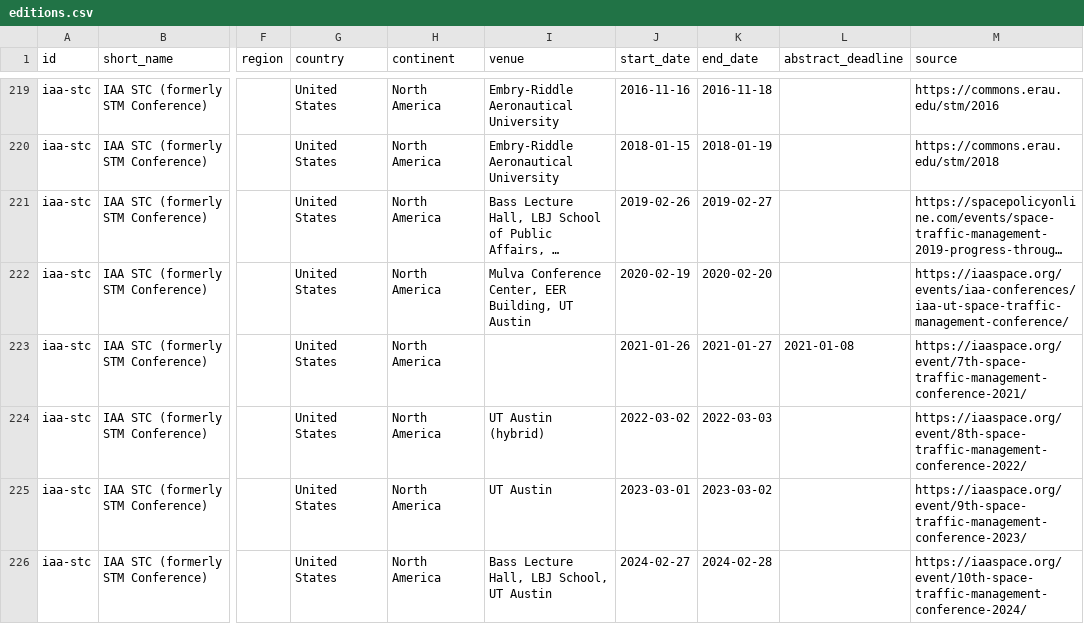
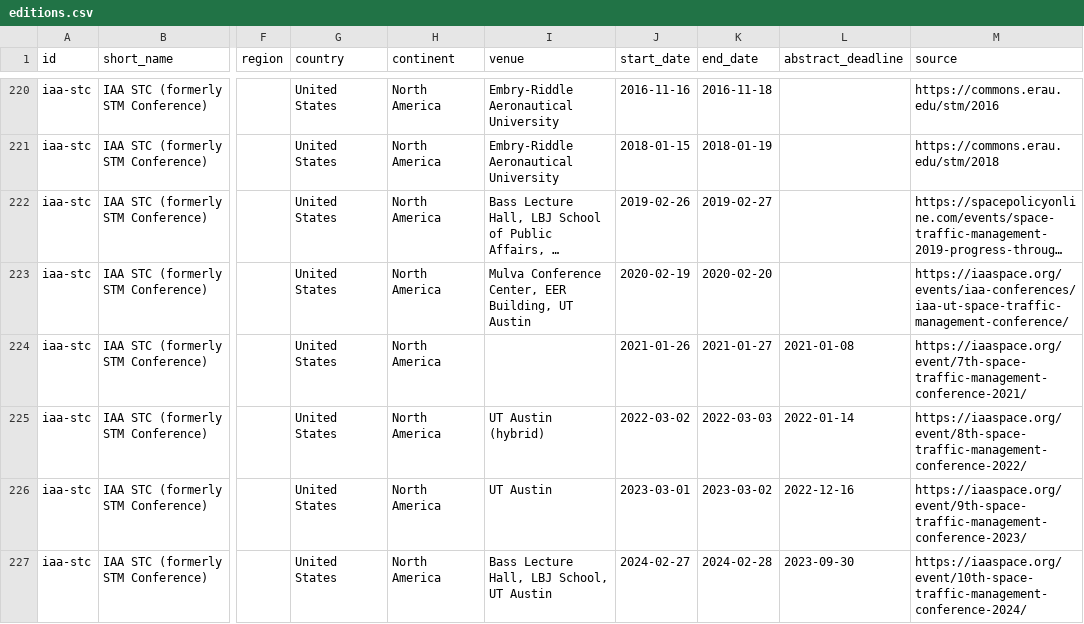
Before and after one commit to kijang-IK/space-robotics-conferences, a CSV file: data/editions.csv, drawn as a sheet; only a part is shown, gaps mark what is left out; long unchanged cells end in …; addresses are those after the commit; the diff covers the shown part only; the diff names each change by its address in the sheet, - before the commit and + after, or states it on an @@ line.

```diff
--- a/data/editions.csv
+++ b/data/editions.csv
-L225 (abstract_deadline): (empty)
+L225 (abstract_deadline): 2022-01-14
-L226 (abstract_deadline): (empty)
+L226 (abstract_deadline): 2022-12-16
-L227 (abstract_deadline): (empty)
+L227 (abstract_deadline): 2023-09-30
```
Also changed, not shown: 2 added rows and 106 edited cells elsewhere in this file, data/upcoming.csv, 45 other files.
